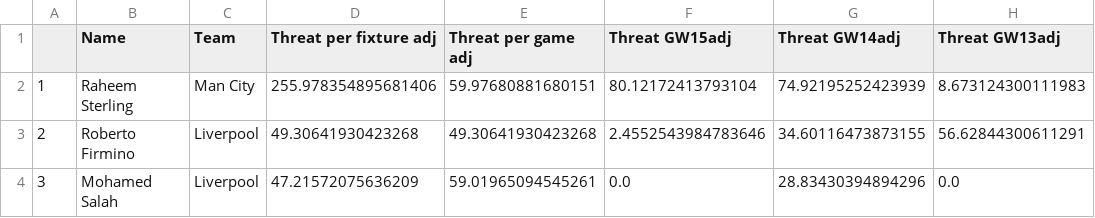
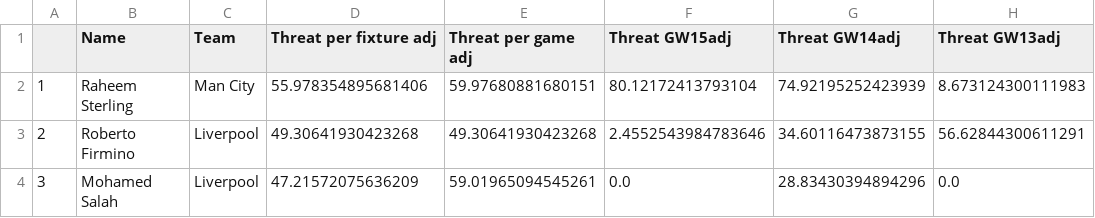
Before and after one commit to sminata/tikeve.github.io, a CSV file: out/PlayerThreatAd.csv, drawn as a sheet; only a part is shown; the diff names each change by its address in the sheet, - before the commit and + after, or states it on an @@ line.

Commit message:
Update PlayerThreatAd.csv

```diff
--- a/out/PlayerThreatAd.csv
+++ b/out/PlayerThreatAd.csv
-D2 (Threat per fixture adj): 255.978354895681406
+D2 (Threat per fixture adj): 55.978354895681406
```
